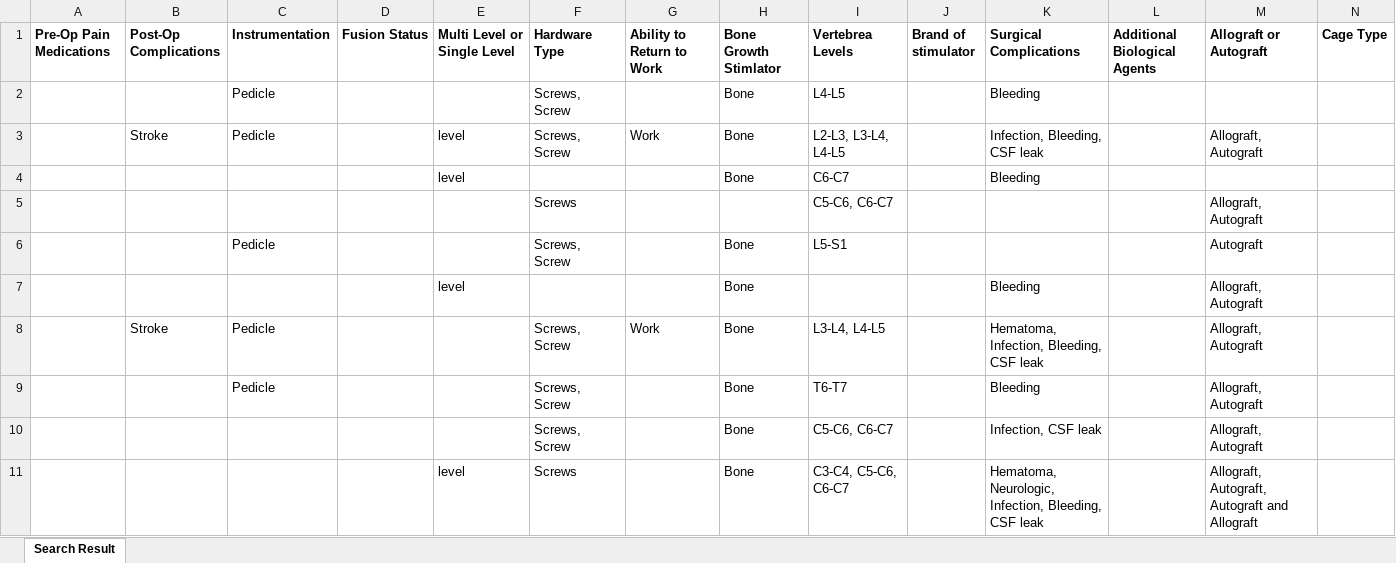
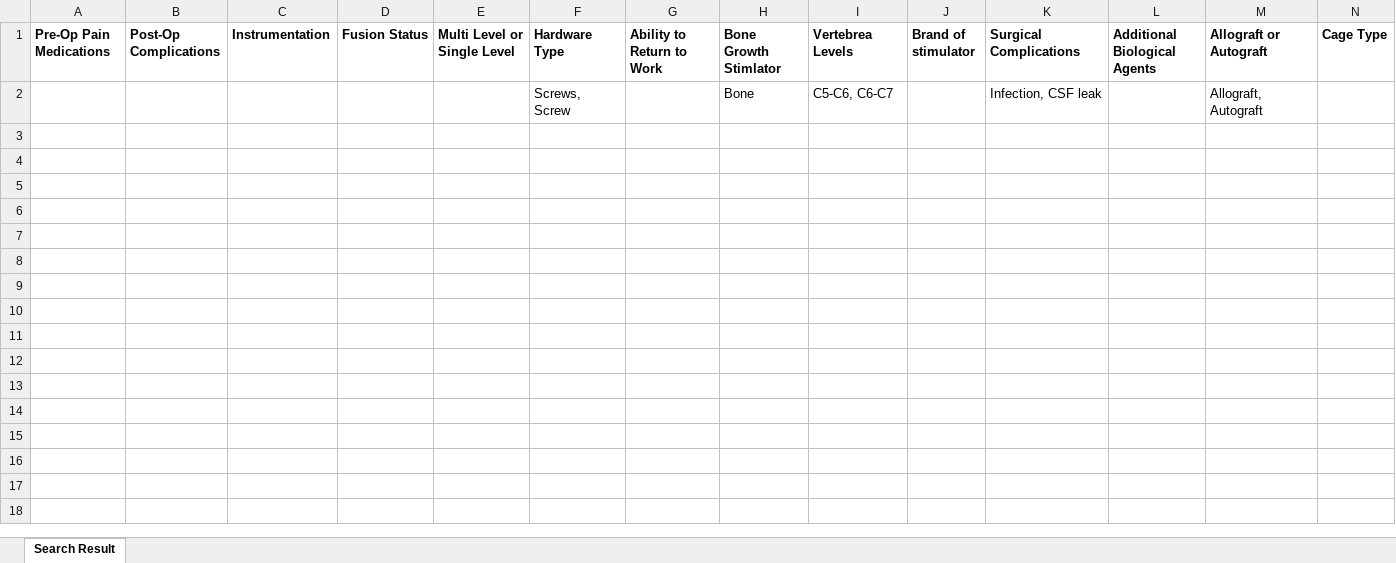
Before and after one commit to DeLordSoftware/MedicalMine, an Excel workbook: MedicalMineFx/MedicalTest.xlsx, sheet Search Result, drawn as a sheet; values as stored, in another font and other column widths than the file's, no borders; the diff names each change by its address in the sheet, - before the commit and + after, or states it on an @@ line.

Commit message:
Implemented file creation and directory result

```diff
--- a/MedicalMineFx/MedicalTest.xlsx (sheet Search Result)
+++ b/MedicalMineFx/MedicalTest.xlsx (sheet Search Result)
-row 2:  |  | Pedicle |  |  | Screws, Screw |  | Bone | L4-L5 |  | Bleeding
-row 3:  | Stroke | Pedicle |  | level | Screws, Screw | Work | Bone | L2-L3, L3-L4, L4-L5 |  | Infection, Bleeding, CSF leak |  | Allograft, Autograft
-row 4:  |  |  |  | level |  |  | Bone | C6-C7 |  | Bleeding
-row 5:  |  |  |  |  | Screws |  |  | C5-C6, C6-C7 |  |  |  | Allograft, Autograft
-row 6:  |  | Pedicle |  |  | Screws, Screw |  | Bone | L5-S1 |  |  |  | Autograft
-row 7:  |  |  |  | level |  |  | Bone |  |  | Bleeding |  | Allograft, Autograft
-row 8:  | Stroke | Pedicle |  |  | Screws, Screw | Work | Bone | L3-L4, L4-L5 |  | Hematoma, Infection, Bleeding, CSF leak |  | Allograft, Autograft
-row 9:  |  | Pedicle |  |  | Screws, Screw |  | Bone | T6-T7 |  | Bleeding |  | Allograft, Autograft
-row 11:  |  |  |  | level | Screws |  | Bone | C3-C4, C5-C6, C6-C7 |  | Hematoma, Neurologic, Infection, Bleeding, CSF leak |  | Allograft, Autograft, Autograft and Allograft
```
Also changed, not shown: 17 other files.
